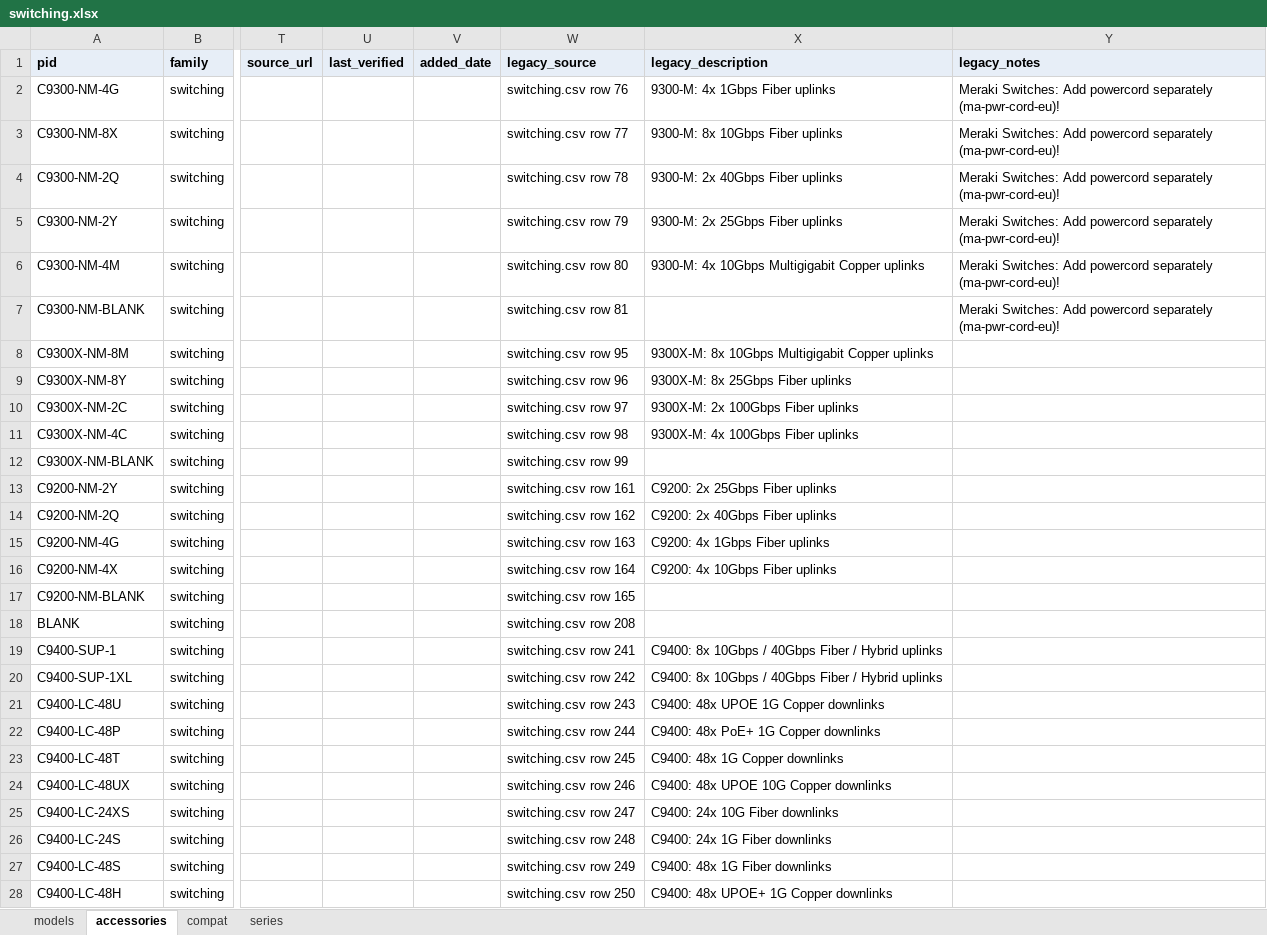
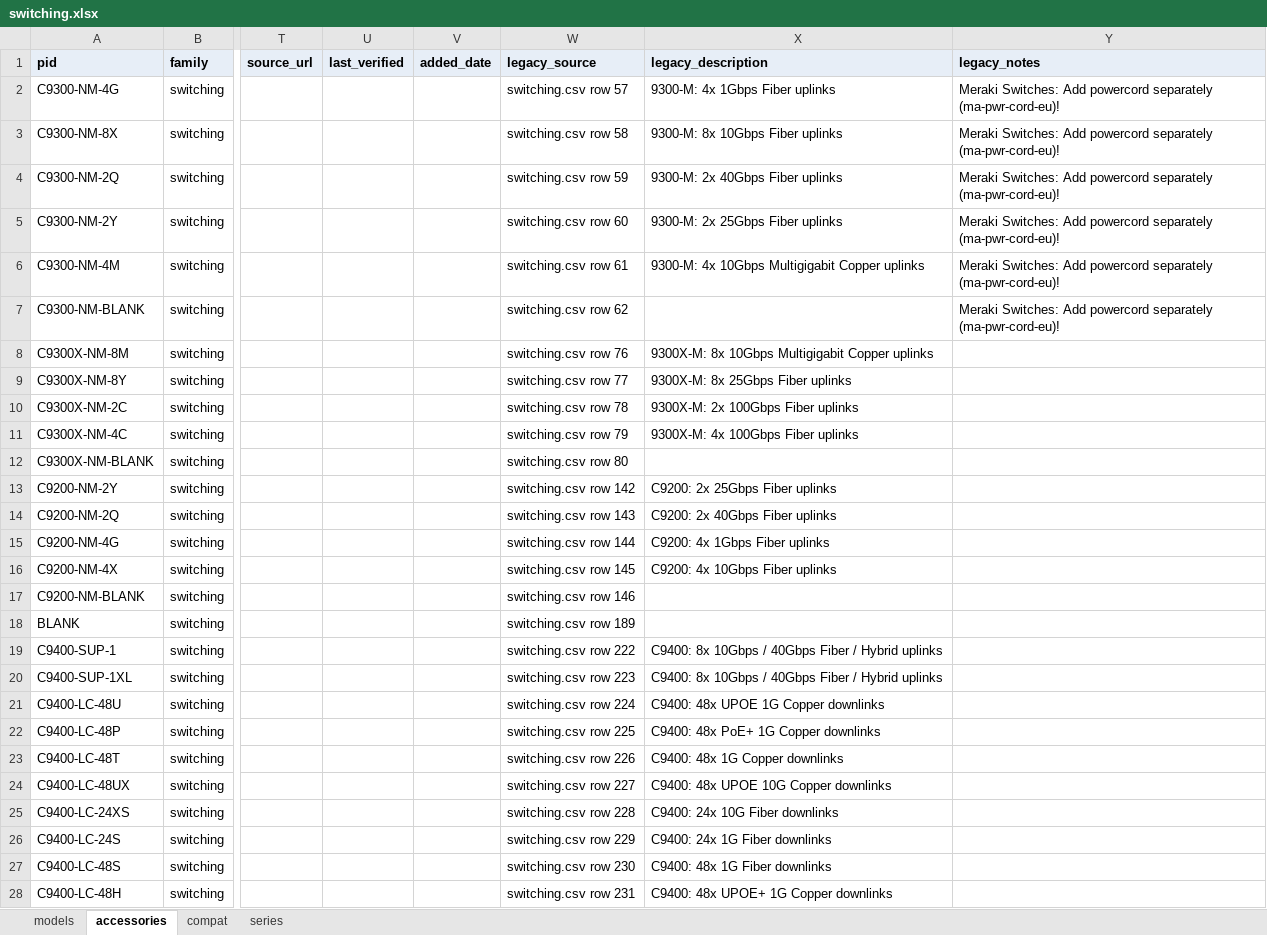
Before and after one commit to DenizYcode/tools4us, an Excel workbook: data/catalog/switching.xlsx, sheet accessories, drawn as a sheet; only a part is shown, gaps mark what is left out; values as stored, in another font and other column widths than the file's, no borders; the diff covers the shown part only; the diff names each change by its address in the sheet, - before the commit and + after, or states it on an @@ line.

```diff
--- a/data/catalog/switching.xlsx (sheet accessories)
+++ b/data/catalog/switching.xlsx (sheet accessories)
-W2 (legacy_source): switching.csv row 76
+W2 (legacy_source): switching.csv row 57
-W3 (legacy_source): switching.csv row 77
+W3 (legacy_source): switching.csv row 58
-W4 (legacy_source): switching.csv row 78
+W4 (legacy_source): switching.csv row 59
-W5 (legacy_source): switching.csv row 79
+W5 (legacy_source): switching.csv row 60
-W6 (legacy_source): switching.csv row 80
+W6 (legacy_source): switching.csv row 61
-W7 (legacy_source): switching.csv row 81
+W7 (legacy_source): switching.csv row 62
-W8 (legacy_source): switching.csv row 95
+W8 (legacy_source): switching.csv row 76
-W9 (legacy_source): switching.csv row 96
+W9 (legacy_source): switching.csv row 77
-W10 (legacy_source): switching.csv row 97
+W10 (legacy_source): switching.csv row 78
-W11 (legacy_source): switching.csv row 98
+W11 (legacy_source): switching.csv row 79
-W12 (legacy_source): switching.csv row 99
+W12 (legacy_source): switching.csv row 80
-W13 (legacy_source): switching.csv row 161
+W13 (legacy_source): switching.csv row 142
-W14 (legacy_source): switching.csv row 162
+W14 (legacy_source): switching.csv row 143
-W15 (legacy_source): switching.csv row 163
+W15 (legacy_source): switching.csv row 144
-W16 (legacy_source): switching.csv row 164
+W16 (legacy_source): switching.csv row 145
-W17 (legacy_source): switching.csv row 165
+W17 (legacy_source): switching.csv row 146
-W18 (legacy_source): switching.csv row 208
+W18 (legacy_source): switching.csv row 189
-W19 (legacy_source): switching.csv row 241
+W19 (legacy_source): switching.csv row 222
-W20 (legacy_source): switching.csv row 242
+W20 (legacy_source): switching.csv row 223
-W21 (legacy_source): switching.csv row 243
+W21 (legacy_source): switching.csv row 224
-W22 (legacy_source): switching.csv row 244
+W22 (legacy_source): switching.csv row 225
-W23 (legacy_source): switching.csv row 245
+W23 (legacy_source): switching.csv row 226
-W24 (legacy_source): switching.csv row 246
+W24 (legacy_source): switching.csv row 227
-W25 (legacy_source): switching.csv row 247
+W25 (legacy_source): switching.csv row 228
-W26 (legacy_source): switching.csv row 248
+W26 (legacy_source): switching.csv row 229
-W27 (legacy_source): switching.csv row 249
+W27 (legacy_source): switching.csv row 230
-W28 (legacy_source): switching.csv row 250
+W28 (legacy_source): switching.csv row 231
```
Also changed, not shown: 30 edited cells elsewhere in this sheet, sheet models, data/catalog/datacenter.xlsx, data/catalog/routing.xlsx, 10 other files.
